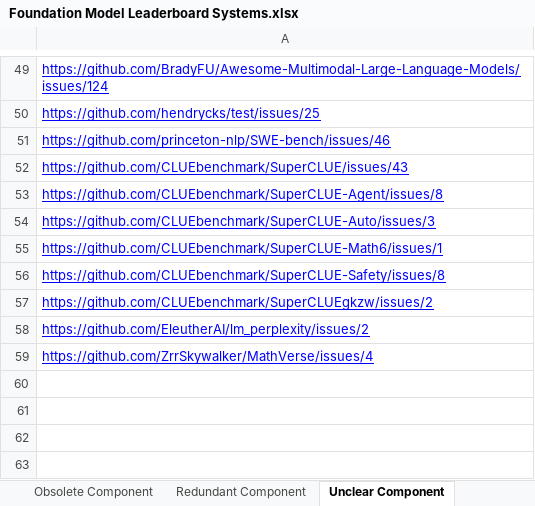
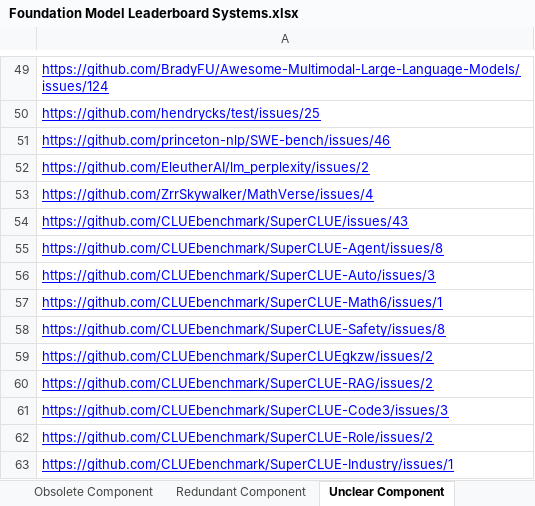
Before and after one commit to zhimin-z/Foundation-Model-Leaderboard-Survey, an Excel workbook: meta/Foundation Model Leaderboard Systems.xlsx, sheet Unclear Component, drawn as a sheet; only a part is shown, gaps mark what is left out; values as stored, in another font and other column widths than the file's, no borders; charts and pictures not drawn; addresses are those after the commit; the diff names each change by its address in the sheet, - before the commit and + after, or states it on an @@ line.

```diff
--- a/meta/Foundation Model Leaderboard Systems.xlsx (sheet Unclear Component)
+++ b/meta/Foundation Model Leaderboard Systems.xlsx (sheet Unclear Component)
+row 52: https://github.com/EleutherAI/lm_perplexity/issues/2
+row 53: https://github.com/ZrrSkywalker/MathVerse/issues/4
-A60: https://github.com/EleutherAI/lm_perplexity/issues/2
+A60: https://github.com/CLUEbenchmark/SuperCLUE-RAG/issues/2
-A61: https://github.com/ZrrSkywalker/MathVerse/issues/4
+A61: https://github.com/CLUEbenchmark/SuperCLUE-Code3/issues/3
+row 62: https://github.com/CLUEbenchmark/SuperCLUE-Role/issues/2
+row 63: https://github.com/CLUEbenchmark/SuperCLUE-Industry/issues/1
```
Also changed, not shown: sheet Leaderboard System, 29 other files.
